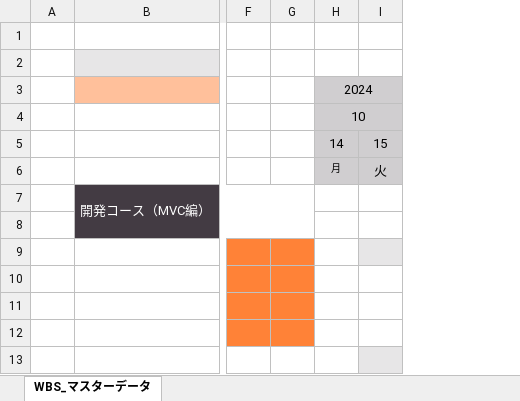
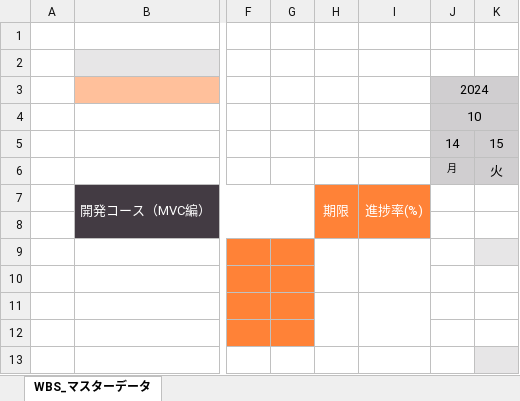
Before and after one commit to yamato-mizoguchi/digital-ojt-development-cause-DroneInventorySystem, an Excel workbook: docs/【DIGITAL OJT】WBS.xlsx, sheet WBS_マスターデータ, drawn as a sheet; only a part is shown, gaps mark what is left out; values as stored, in another font and other column widths than the file's, no borders; conditional formats not drawn; the diff names each change by its address in the sheet, - before the commit and + after, or states it on an @@ line.

Commit message:
Add files via upload

```diff
--- a/docs/【DIGITAL OJT】WBS.xlsx (sheet WBS_マスターデータ)
+++ b/docs/【DIGITAL OJT】WBS.xlsx (sheet WBS_マスターデータ)
+column H, row 7: 期限
+column I, row 7: 進捗率(%)
```
Also changed, not shown: formulas that keep their value.
